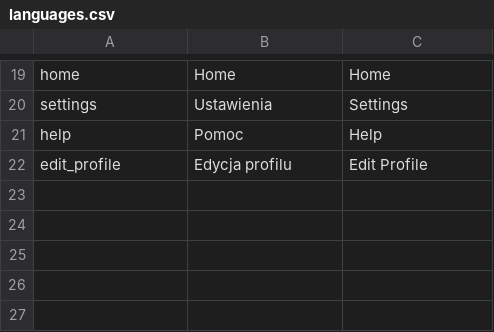
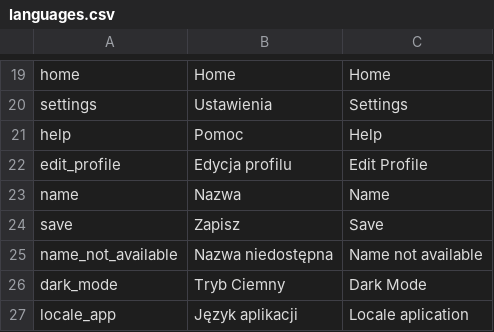
Before and after one commit to mniemyjski/authentication_riverpod, a CSV file: resources/languages.csv, drawn as a sheet; only a part is shown, gaps mark what is left out.

```diff
--- a/resources/languages.csv
+++ b/resources/languages.csv
@@ -22 +22,6 @@ help,Pomoc,Help
 edit_profile,Edycja profilu,Edit Profile
+name,Nazwa,Name
+save,Zapisz,Save
+name_not_available,Nazwa niedostępna,Name not available
+dark_mode,Tryb Ciemny,Dark Mode
+locale_app,Język aplikacji,Locale aplication
```
Also changed, not shown: 49 other files.
